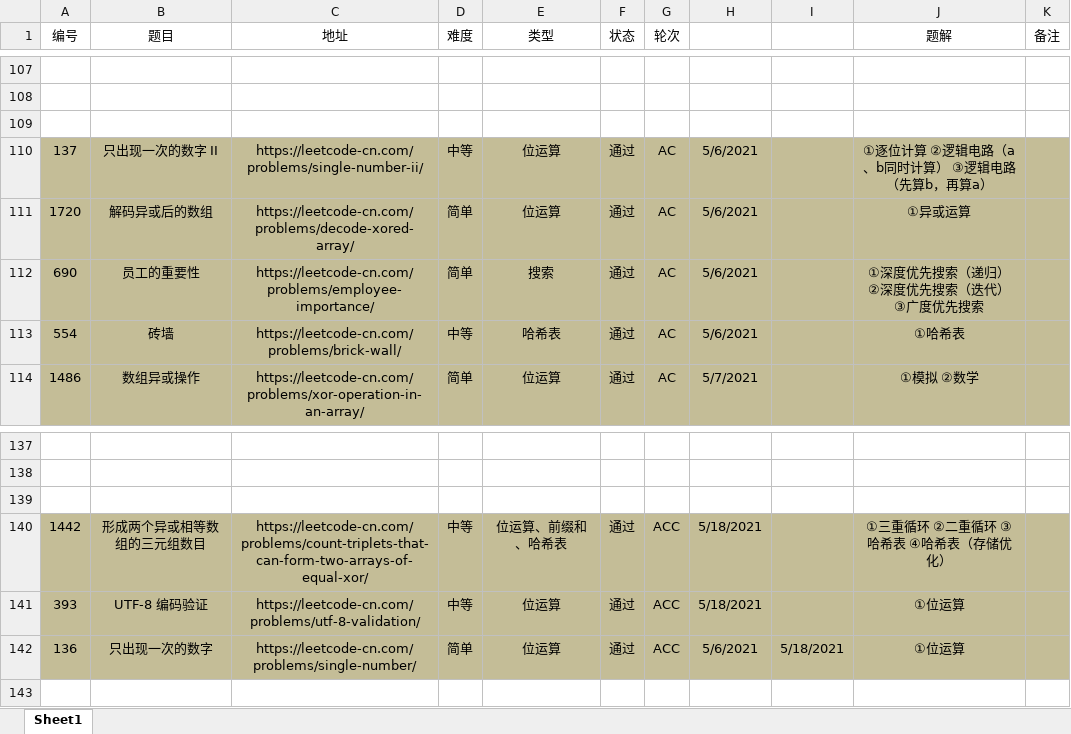
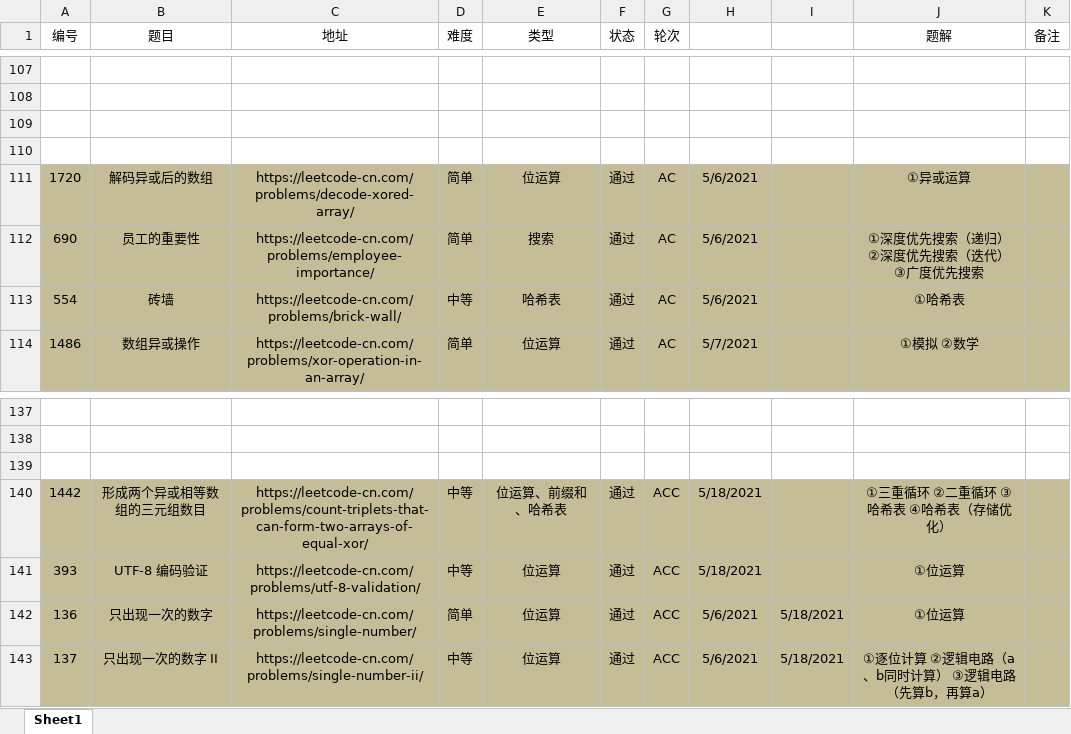
Before and after one commit to moonspiritacm/Leetcode-Java, an Excel workbook: notes/刷题清单.xlsx, sheet Sheet1, drawn as a sheet; only a part is shown, gaps mark what is left out; values as stored, in another font and other column widths than the file's, no borders; the diff names each change by its address in the sheet, - before the commit and + after, or states it on an @@ line.

Commit message:
Problem 0137 ACC

```diff
--- a/notes/刷题清单.xlsx (sheet Sheet1)
+++ b/notes/刷题清单.xlsx (sheet Sheet1)
-row 110: 137 | 只出现一次的数字 II | https://leetcode-cn.com/problems/single-number-ii/ | 中等 | 位运算 | 通过 | AC | 5/6/2021 |  | ①逐位计算 ②逻辑电路（a、b同时计算） ③逻辑电路（先算b，再算a）
+row 110: (empty)
-A110:K110 fill: #C4BD97
+A110:K110 fill: none
+row 143: 137 | 只出现一次的数字 II | https://leetcode-cn.com/problems/single-number-ii/ | 中等 | 位运算 | 通过 | ACC | 5/6/2021 | 5/18/2021 | ①逐位计算 ②逻辑电路（a、b同时计算） ③逻辑电路（先算b，再算a）
```
Also changed, not shown: 3 other files.
